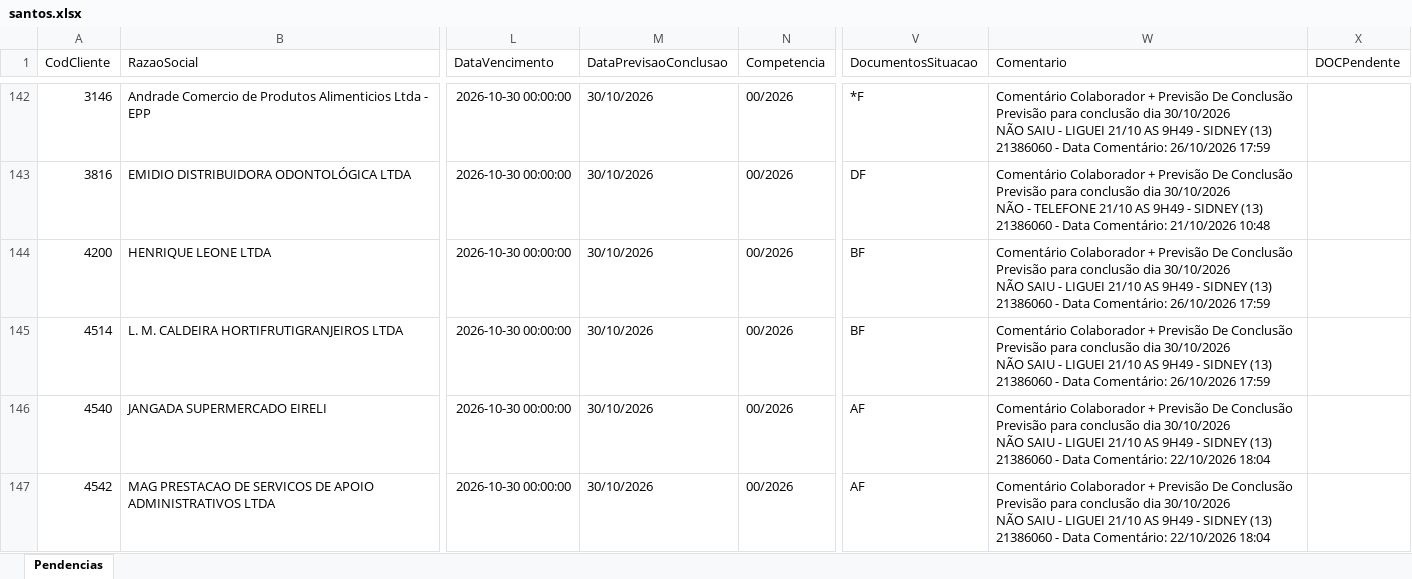
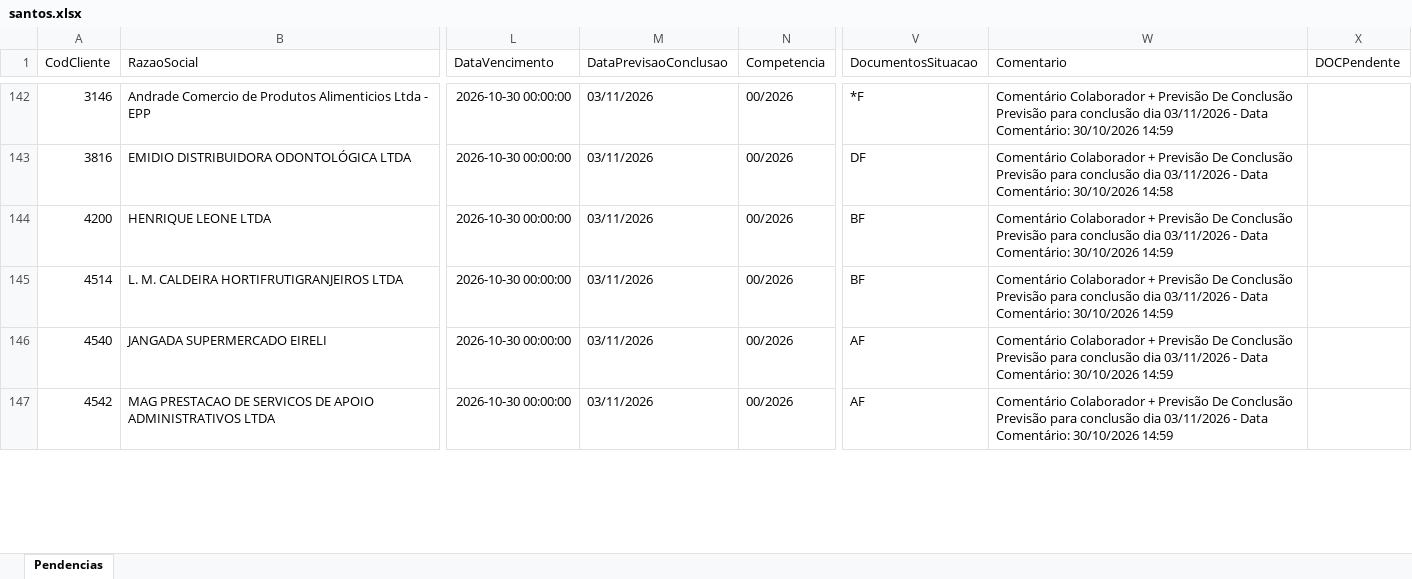
Before and after one commit to Controladoria-MG/Portal-das-tarefas, an Excel workbook: dados/base/santos.xlsx, sheet Pendencias, drawn as a sheet; only a part is shown, gaps mark what is left out; values as stored, in another font and other column widths than the file's, no borders; ↵ is a line break in a cell; the diff covers the shown part only; the diff names each change by its address in the sheet, - before the commit and + after, or states it on an @@ line.

```diff
--- a/dados/base/santos.xlsx (sheet Pendencias)
+++ b/dados/base/santos.xlsx (sheet Pendencias)
-M142:M147 (DataPrevisaoConclusao): 30/10/2026
+M142:M147 (DataPrevisaoConclusao): 03/11/2026
-W142 (Comentario): …conclusão dia 30/10/2026 ↵ NÃO SAIU - LIGUEI 21/10 AS 9H49 - SIDNEY (13) 21386060 - Data Comentário: 26/10/2026 17:59
+W142 (Comentario): …conclusão dia 03/11/2026 - Data Comentário: 30/10/2026 14:59
-W143 (Comentario): …conclusão dia 30/10/2026 ↵ NÃO - TELEFONE 21/10 AS 9H49 - SIDNEY (13) 21386060 - Data Comentário: 21/10/2026 10:48
+W143 (Comentario): …conclusão dia 03/11/2026 - Data Comentário: 30/10/2026 14:58
-W144:W145 (Comentario): …conclusão dia 30/10/2026 ↵ NÃO SAIU - LIGUEI 21/10 AS 9H49 - SIDNEY (13) 21386060 - Data Comentário: 26/10/2026 17:59
+W144:W145 (Comentario): …conclusão dia 03/11/2026 - Data Comentário: 30/10/2026 14:59
-W146:W147 (Comentario): …conclusão dia 30/10/2026 ↵ NÃO SAIU - LIGUEI 21/10 AS 9H49 - SIDNEY (13) 21386060 - Data Comentário: 22/10/2026 18:04
+W146:W147 (Comentario): …conclusão dia 03/11/2026 - Data Comentário: 30/10/2026 14:59
```
Also changed, not shown: 3 removed rows and 78 edited cells elsewhere in this sheet, dados/base/bpo.xlsx, dados/base/goias.xlsx, 5 other files.
